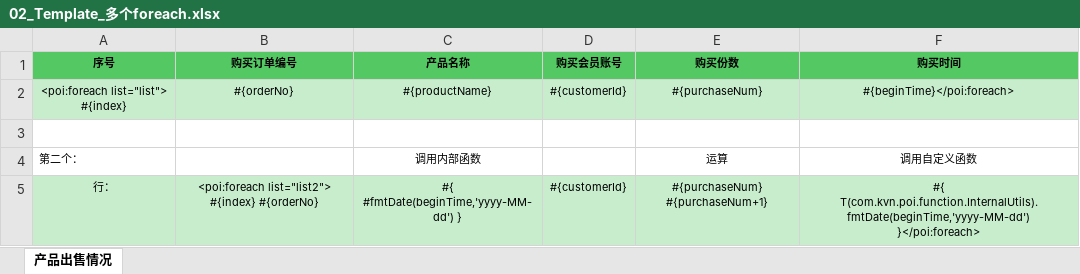
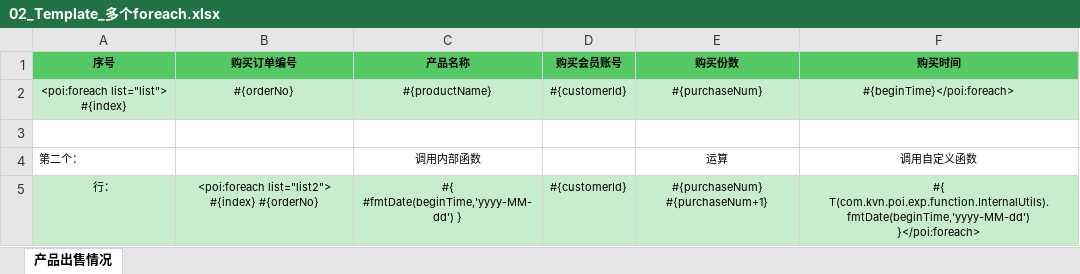
Before and after one commit to kevin-wang001/poi-el, an Excel workbook: src/main/resources/template/02_Template_多个foreach.xlsx, sheet 产品出售情况, drawn as a sheet; values as stored, in another font and other column widths than the file's, no borders; the diff names each change by its address in the sheet, - before the commit and + after, or states it on an @@ line.

```diff
--- a/src/main/resources/template/02_Template_多个foreach.xlsx (sheet 产品出售情况)
+++ b/src/main/resources/template/02_Template_多个foreach.xlsx (sheet 产品出售情况)
-F5 (购买时间): #{ T(com.kvn.poi.function.InternalUtils).fmtDate(beginTime,'yyyy-MM-dd') }</poi:foreach>
+F5 (购买时间): #{ T(com.kvn.poi.exp.function.InternalUtils).fmtDate(beginTime,'yyyy-MM-dd') }</poi:foreach>
```
Also changed, not shown: src/main/resources/template/01_Template_foreach.xlsx, 28 other files.
